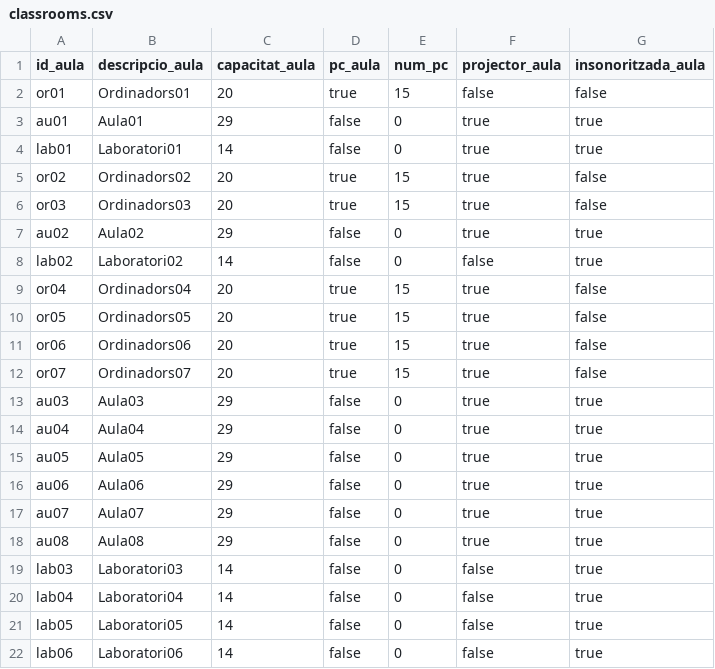
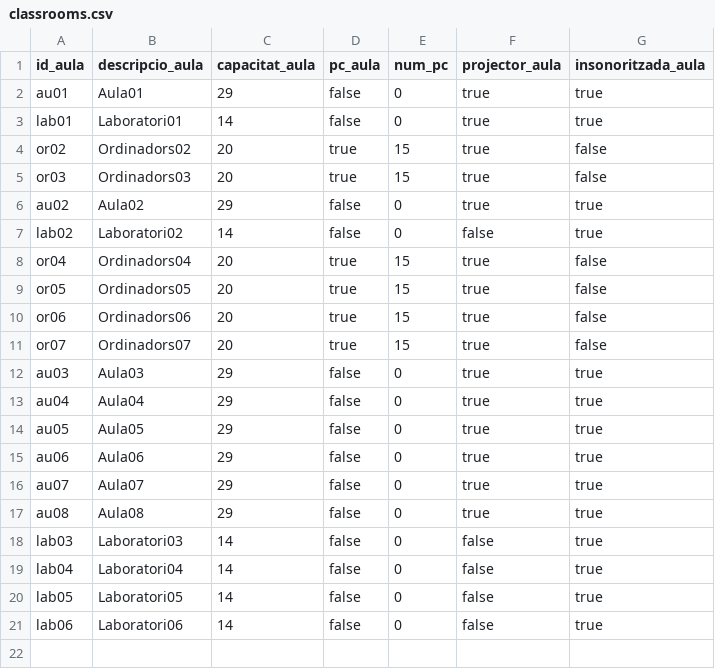
Before and after one commit to Sandra-Herrerias/GestionAulas-G04, a CSV file: GestionAules-G04/files/classrooms.csv, drawn as a sheet; the diff names each change by its address in the sheet, - before the commit and + after, or states it on an @@ line.

Commit message:
Prueba

```diff
--- a/GestionAules-G04/files/classrooms.csv
+++ b/GestionAules-G04/files/classrooms.csv
-row 2: or01 | Ordinadors01 | 20 | true | 15 | false | false
```
